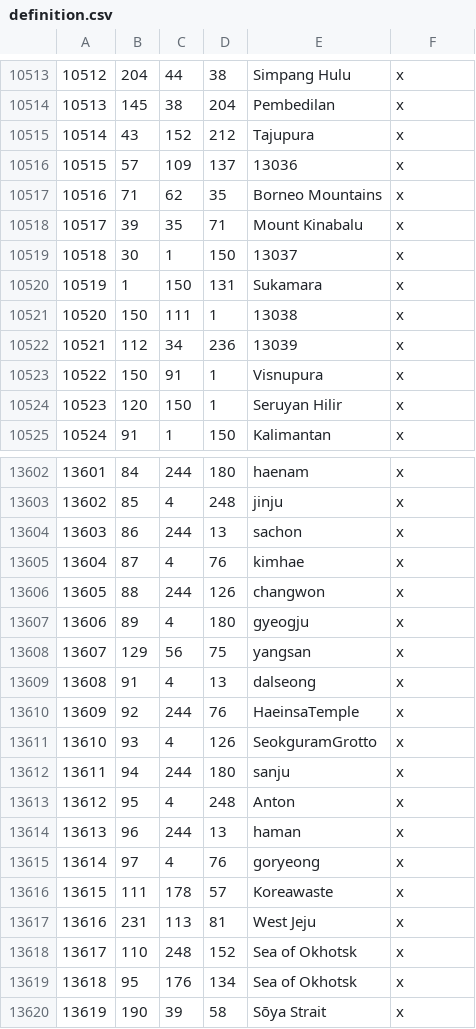
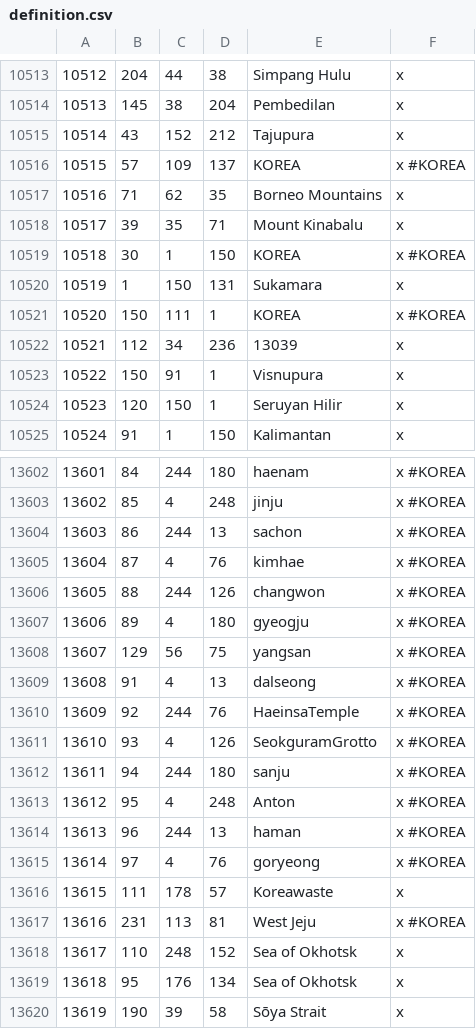
Before and after one commit to Leviathonlx/MoreBookmarks-Plus, a CSV file: BookmarksGit/map_data/definition.csv, drawn as a sheet; only a part is shown, gaps mark what is left out; the diff covers the shown part only.

```diff
--- a/BookmarksGit/map_data/definition.csv
+++ b/BookmarksGit/map_data/definition.csv
@@ -10515,8 +10515,8 @@
 10514;43;152;212;Tajupura;x
-10515;57;109;137;13036;x
+10515;57;109;137;KOREA;x #KOREA
 10516;71;62;35;Borneo Mountains;x
 10517;39;35;71;Mount Kinabalu;x
-10518;30;1;150;13037;x
+10518;30;1;150;KOREA;x #KOREA
 10519;1;150;131;Sukamara;x
-10520;150;111;1;13038;x
+10520;150;111;1;KOREA;x #KOREA
 10521;112;34;236;13039;x
@@ -13602,17 +13602,17 @@
-13601;84;244;180;haenam;x
-13602;85;4;248;jinju;x
-13603;86;244;13;sachon;x
-13604;87;4;76;kimhae;x
-13605;88;244;126;changwon;x
-13606;89;4;180;gyeogju;x
-13607;129;56;75;yangsan;x
-13608;91;4;13;dalseong;x
-13609;92;244;76;HaeinsaTemple;x
-13610;93;4;126;SeokguramGrotto;x
-13611;94;244;180;sanju;x
-13612;95;4;248;Anton;x
-13613;96;244;13;haman;x
-13614;97;4;76;goryeong;x
+13601;84;244;180;haenam;x #KOREA
+13602;85;4;248;jinju;x #KOREA
+13603;86;244;13;sachon;x #KOREA
+13604;87;4;76;kimhae;x #KOREA
+13605;88;244;126;changwon;x #KOREA
+13606;89;4;180;gyeogju;x #KOREA
+13607;129;56;75;yangsan;x #KOREA
+13608;91;4;13;dalseong;x #KOREA
+13609;92;244;76;HaeinsaTemple;x #KOREA
+13610;93;4;126;SeokguramGrotto;x #KOREA
+13611;94;244;180;sanju;x #KOREA
+13612;95;4;248;Anton;x #KOREA
+13613;96;244;13;haman;x #KOREA
+13614;97;4;76;goryeong;x #KOREA
 13615;111;178;57;Koreawaste;x
-13616;231;113;81;West Jeju;x
+13616;231;113;81;West Jeju;x #KOREA
 13617;110;248;152;Sea of Okhotsk;x
```
Also changed, not shown: 36 edited cells elsewhere in this file, 10 other files.
